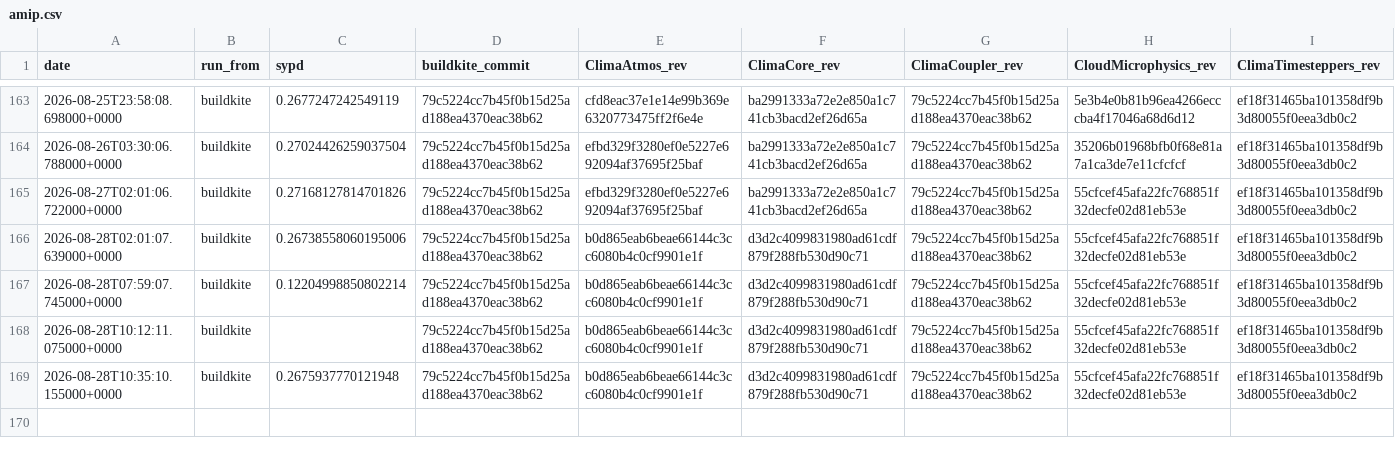
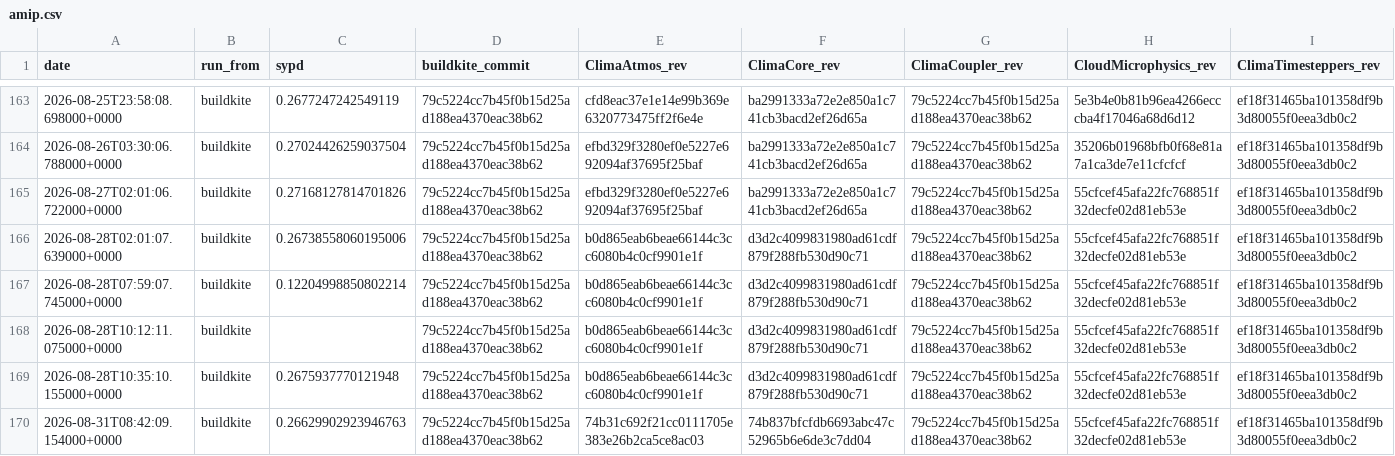
Before and after one commit to petebachant/clima-perf, a CSV file: results/amip.csv, drawn as a sheet; only a part is shown, gaps mark what is left out; rows hold the shown columns only; the diff names each change by its address in the sheet, - before the commit and + after, or states it on an @@ line.

```diff
--- a/results/amip.csv
+++ b/results/amip.csv
+row 170: 2026-08-31T08:42:09.154000+0000 | buildkite | 0.26629902923946763 | 79c5224cc7b45f0b15d25ad188ea4370eac38b62 | 74b31c692f21cc0111705e383e26b2ca5ce8ac03 | 74b837bfcfdb6693abc47c52965b6e6de3c7dd04 | 79c5224cc7b45f0b15d25ad188ea4370eac38b62 | 55cfcef45afa22fc768851f32decfe02d81eb53e | ef18f31465ba101358df9b3d80055f0eea3db0c2
```
Also changed, not shown: 51 other files.
